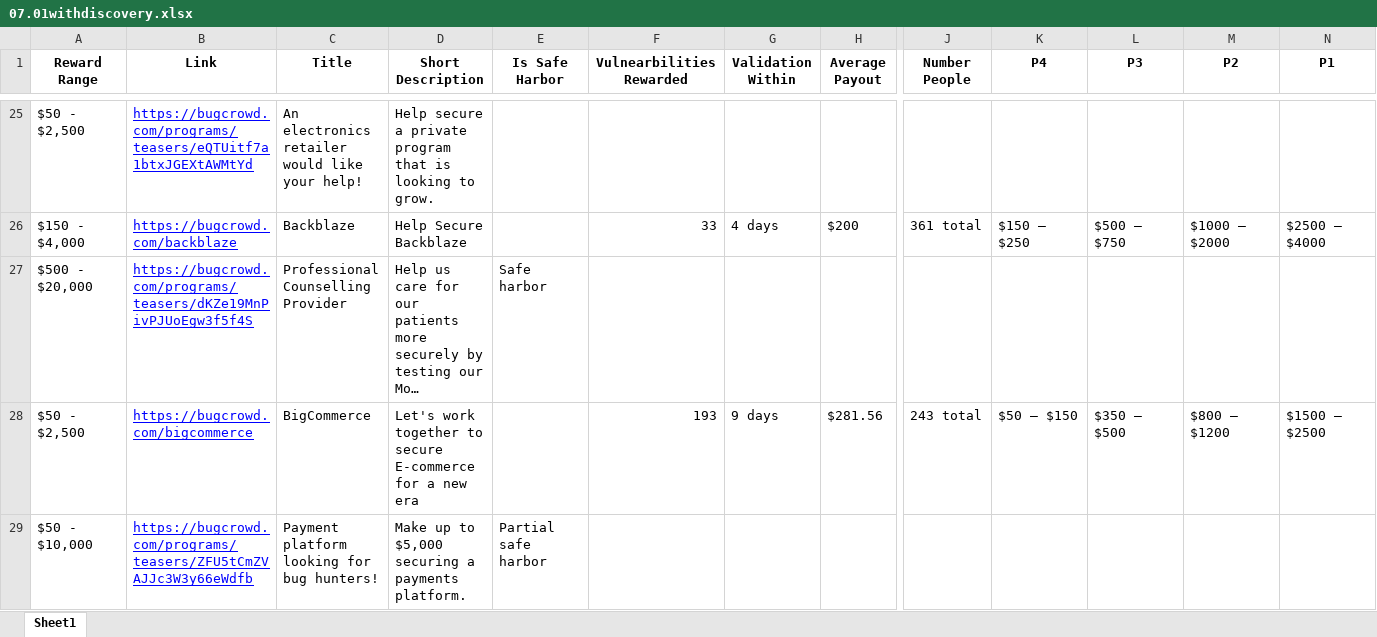
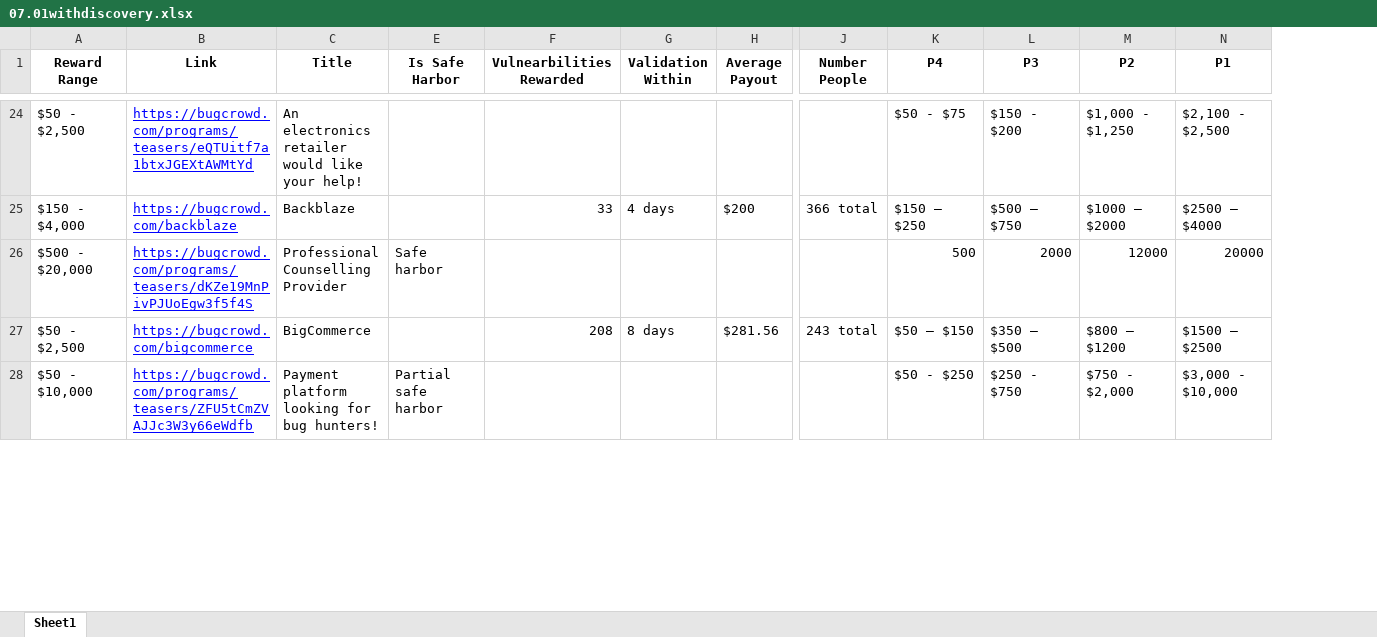
Before and after one commit to patrickahrend/data-analytics-bugcrowd, an Excel workbook: used_data/07.01withdiscovery.xlsx, sheet Sheet1, drawn as a sheet; only a part is shown, gaps mark what is left out; values as stored, in another font and other column widths than the file's, no borders; removed rows and columns are numbered as before the commit, all else as after; the diff covers the shown part only; the diff names each change by its address in the sheet, - before the commit and + after, or states it on an @@ line.

```diff
--- a/used_data/07.01withdiscovery.xlsx (sheet Sheet1)
+++ b/used_data/07.01withdiscovery.xlsx (sheet Sheet1)
@@ column D (Short Description) hidden, rows 25-29: Help secure a private program that is looking to grow. | Help Secure Backblaze | Help us care for our patients more securely by testing our Mo… | Let's work together to secure E-commerce for a new era | Make up to $5,000 securing a payments platform. @@
-K24 (P4): (empty)
+K24 (P4): $50 - $75
-L24 (P3): (empty)
+L24 (P3): $150 - $200
-M24 (P2): (empty)
+M24 (P2): $1,000 - $1,250
-N24 (P1): (empty)
+N24 (P1): $2,100 - $2,500
-J25 (Number People): 361 total
+J25 (Number People): 366 total
-K26 (P4): (empty)
+K26 (P4): 500
-L26 (P3): (empty)
+L26 (P3): 2000
-M26 (P2): (empty)
+M26 (P2): 12000
-N26 (P1): (empty)
+N26 (P1): 20000
-F27 (Vulnearbilities Rewarded): 193
+F27 (Vulnearbilities Rewarded): 208
-G27 (Validation Within): 9 days
+G27 (Validation Within): 8 days
-K28 (P4): (empty)
+K28 (P4): $50 - $250
-L28 (P3): (empty)
+L28 (P3): $250 - $750
-M28 (P2): (empty)
+M28 (P2): $750 - $2,000
-N28 (P1): (empty)
+N28 (P1): $3,000 - $10,000
```
Also changed, not shown: 1 removed row and 221 edited cells elsewhere in this sheet, hidden cells.
